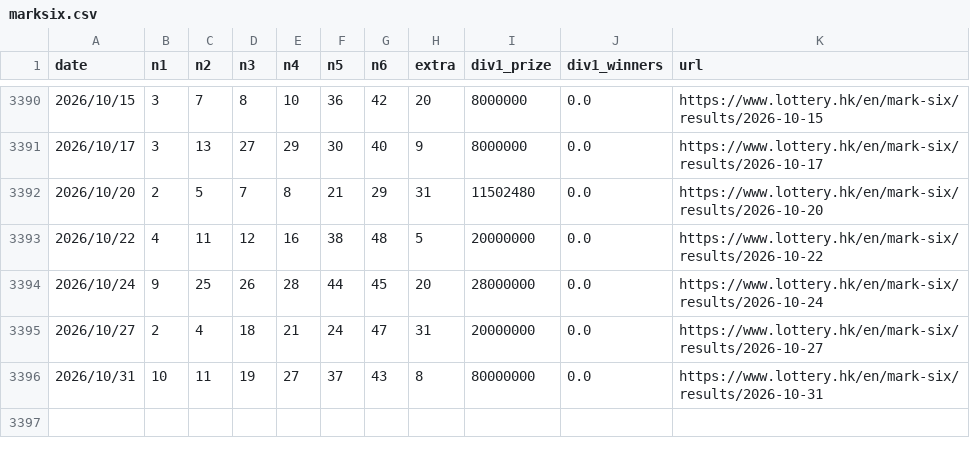
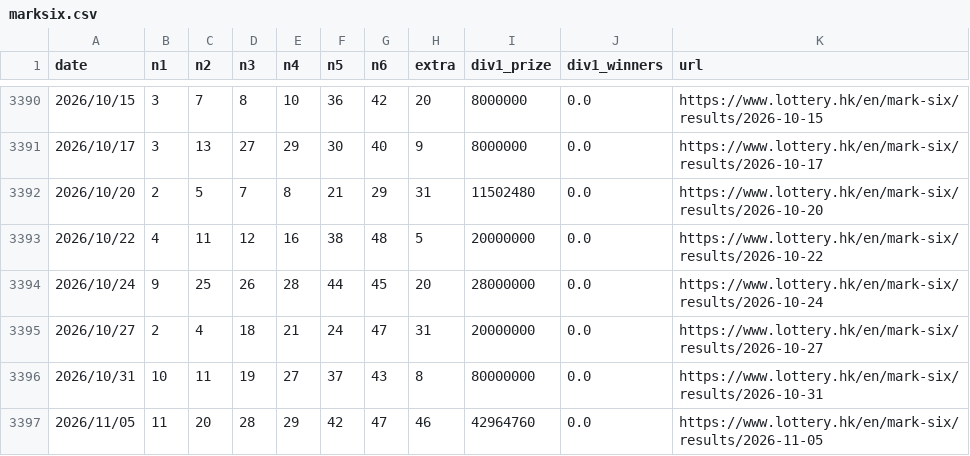
Before and after one commit to jinwoosolo/Marksix, a CSV file: data/marksix.csv, drawn as a sheet; only a part is shown, gaps mark what is left out.

```diff
--- a/data/marksix.csv
+++ b/data/marksix.csv
@@ -3396 +3396,2 @@
 2026/10/31,10,11,19,27,37,43,8,80000000,0.0,https://www.lottery.hk/en/mark-six/results/2026-10-31
+2026/11/05,11,20,28,29,42,47,46,42964760,0.0,https://www.lottery.hk/en/mark-six/results/2026-11-05
```
